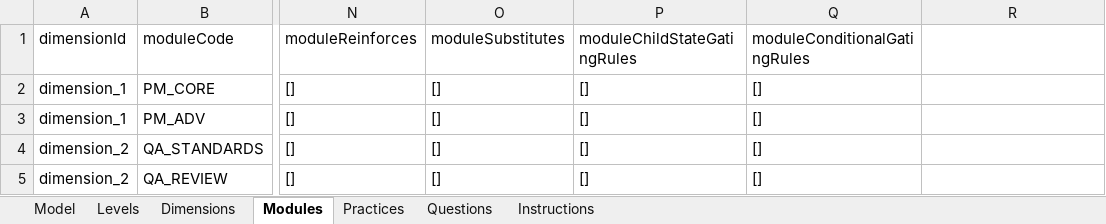
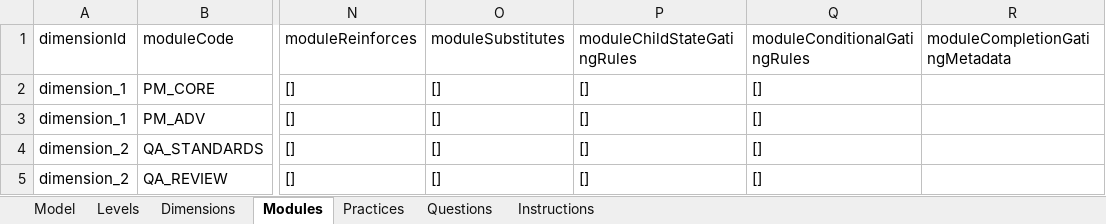
Before and after one commit to MaturityAssessment/maturity-assessment-platform, an Excel workbook: frontend/public/templates/maturity-model-template.xlsx, sheet Modules, drawn as a sheet; only a part is shown, gaps mark what is left out; values as stored, in another font and other column widths than the file's, no borders; the diff names each change by its address in the sheet, - before the commit and + after, or states it on an @@ line.

Commit message:
feat: enhance gating rules management with improved UI and validation
- Refactor GatingRuleField component to manage state rules and conditional rules more effectively.
- Introduce a dialog for creating and editing gating rules with step-by-step guidance.
- Implement validation for rule names and descriptions to ensure compliance with character limits.
- Update conditionalGatingIssues function to validate rule properties.
- Modify editor document hydration and serialization to include completion gating metadata.
- Adjust dimension, module, and practice editors to reflect changes in gating rules count.
- Update unit tests to cover new functionalities and ensure existing behaviors remain intact.

```diff
--- a/frontend/public/templates/maturity-model-template.xlsx (sheet Modules)
+++ b/frontend/public/templates/maturity-model-template.xlsx (sheet Modules)
-R1: (empty)
+R1: moduleCompletionGatingMetadata
```
Also changed, not shown: sheet Dimensions, sheet Practices, 32 other files.
